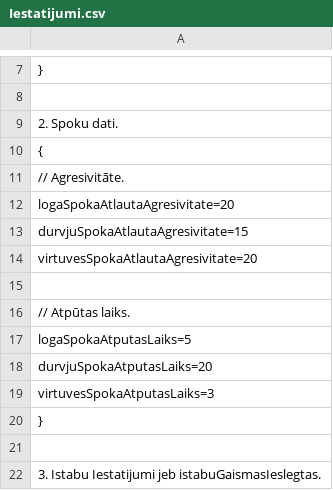
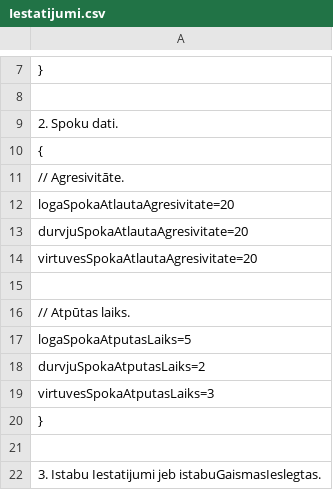
Before and after one commit to 22DP2AKirs/VectevaMaja, a CSV file: Spele/Iestatijumi/Iestatijumi.csv, drawn as a sheet; only a part is shown, gaps mark what is left out; the diff names each change by its address in the sheet, - before the commit and + after, or states it on an @@ line.

```diff
--- a/Spele/Iestatijumi/Iestatijumi.csv
+++ b/Spele/Iestatijumi/Iestatijumi.csv
-A13: durvjuSpokaAtlautaAgresivitate=15
+A13: durvjuSpokaAtlautaAgresivitate=20
-A18: durvjuSpokaAtputasLaiks=20
+A18: durvjuSpokaAtputasLaiks=2
```
Also changed, not shown: 3 other files.
